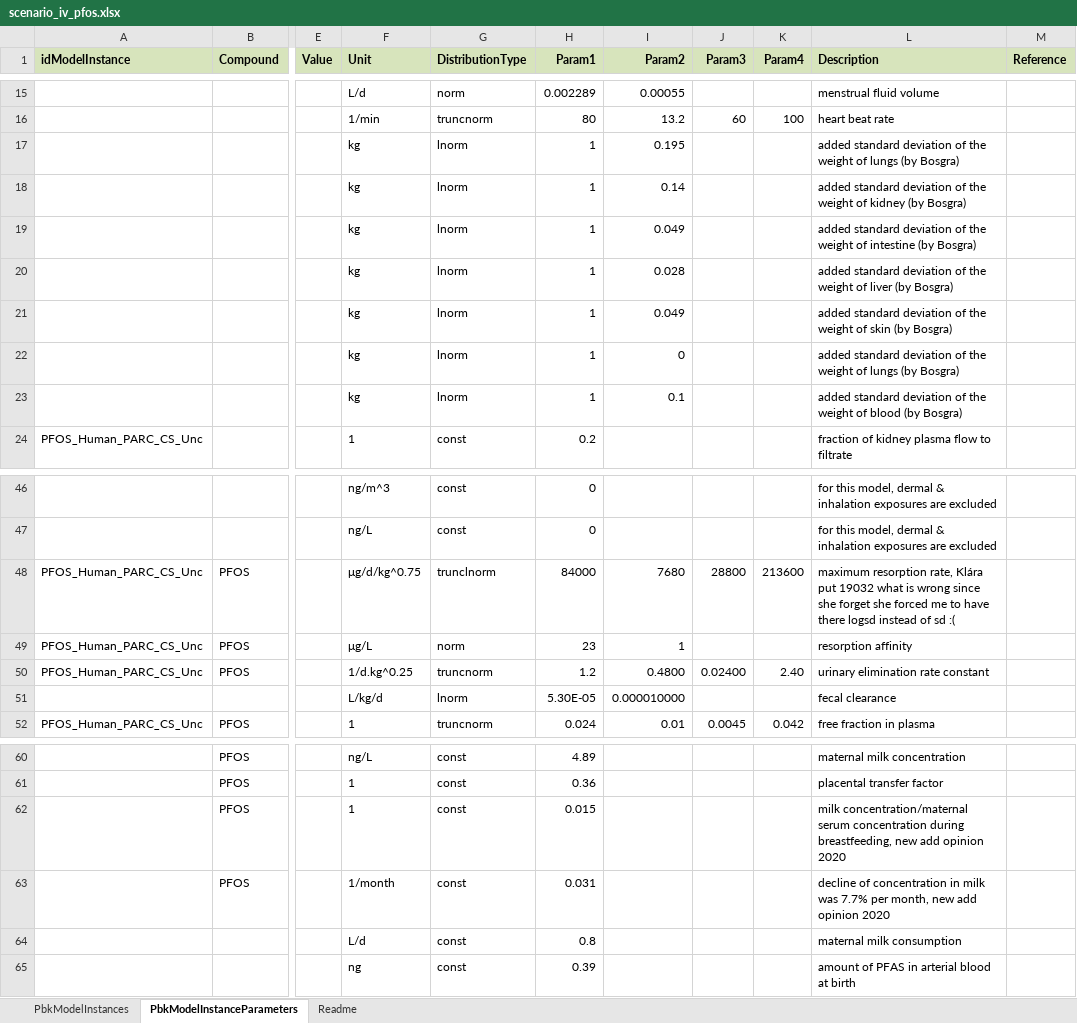
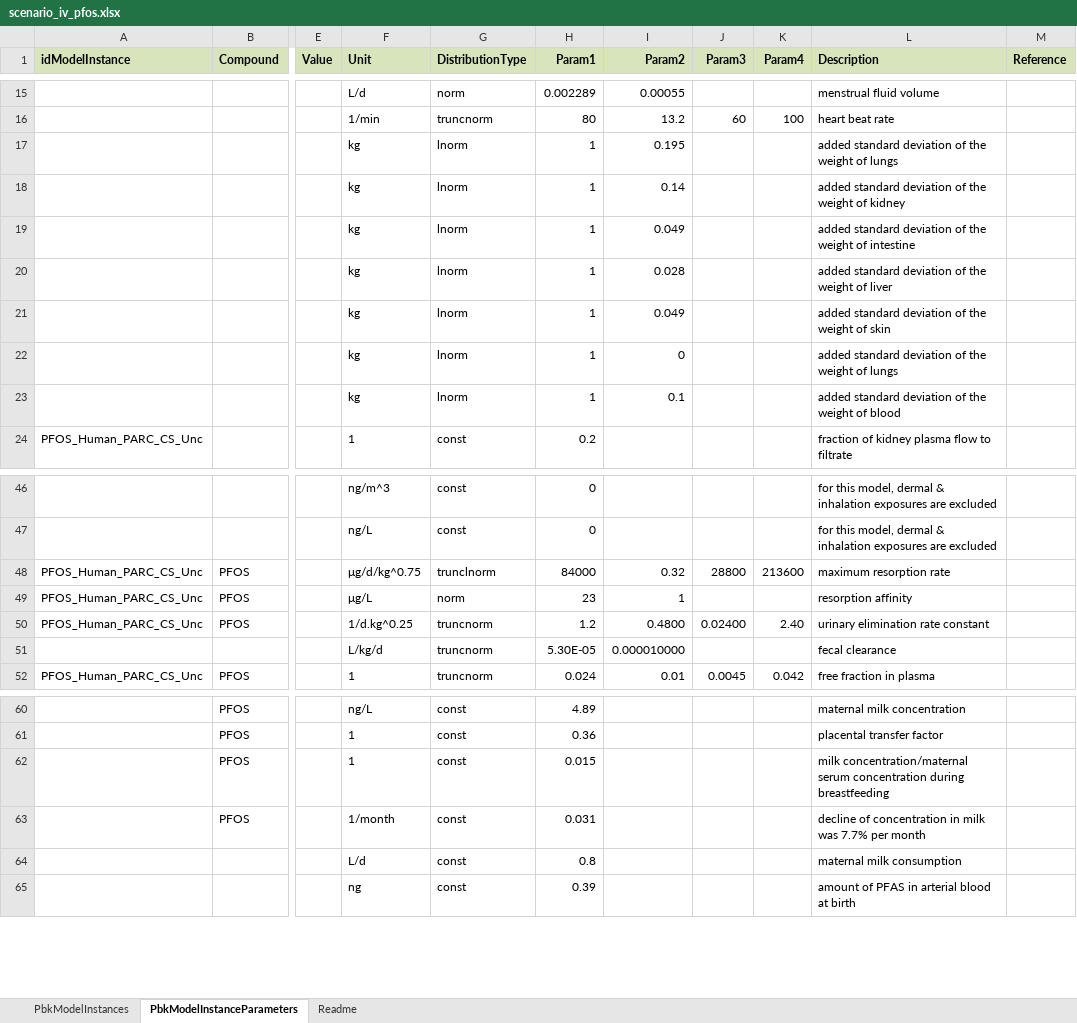
Before and after one commit to Ratierau/PARC_PFAS_PBPKmodel, an Excel workbook: Codes_PFAS_models/PFAS_PBK_lifetime/scenario_iv_pfos.xlsx, sheet PbkModelInstanceParameters, drawn as a sheet; only a part is shown, gaps mark what is left out; values as stored, in another font and other column widths than the file's, no borders; the diff names each change by its address in the sheet, - before the commit and + after, or states it on an @@ line.

```diff
--- a/Codes_PFAS_models/PFAS_PBK_lifetime/scenario_iv_pfos.xlsx (sheet PbkModelInstanceParameters)
+++ b/Codes_PFAS_models/PFAS_PBK_lifetime/scenario_iv_pfos.xlsx (sheet PbkModelInstanceParameters)
-L17 (Description): …of lungs (by Bosgra)
+L17 (Description): …of lungs
-L18 (Description): …of kidney (by Bosgra)
+L18 (Description): …of kidney
-L19 (Description): …of intestine (by Bosgra)
+L19 (Description): …of intestine
-L20 (Description): …of liver (by Bosgra)
+L20 (Description): …of liver
-L21 (Description): …of skin (by Bosgra)
+L21 (Description): …of skin
-L22 (Description): …of lungs (by Bosgra)
+L22 (Description): …of lungs
-L23 (Description): …of blood (by Bosgra)
+L23 (Description): …of blood
-I48 (Param2): 7680
+I48 (Param2): 0.32
-L48 (Description): maximum resorption rate, Klára put 19032 what is wrong since she forget she forced me to have there logsd instead of sd :(
+L48 (Description): maximum resorption rate
-G51 (DistributionType): lnorm
+G51 (DistributionType): truncnorm
-L62 (Description): …concentration during breastfeeding, new add opinion 2020
+L62 (Description): …concentration during breastfeeding
-L63 (Description): …7.7% per month, new add opinion 2020
+L63 (Description): …7.7% per month
```
Also changed, not shown: sheet Readme, Codes_PFAS_models/PFAS_PBK_lifetime/scenario_iv_pfoa.xlsx, 3 other files.
